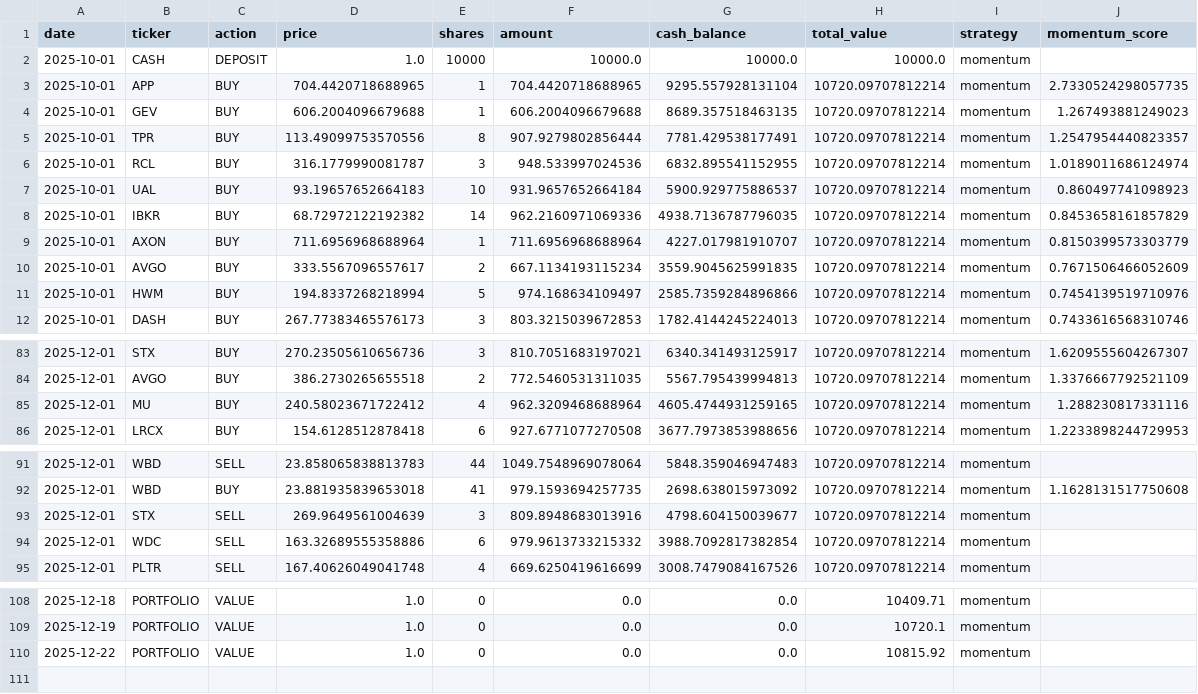
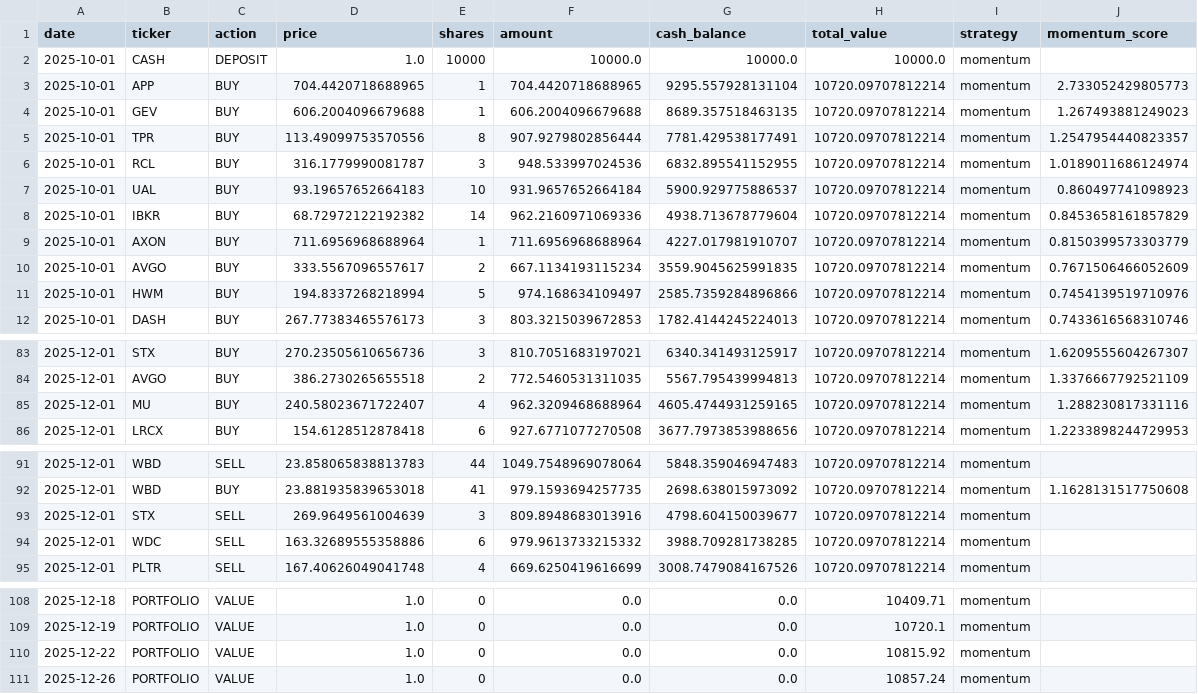
Before and after one commit to PAT0216/paper-trader, a CSV file: ledger_momentum.csv, drawn as a sheet; only a part is shown, gaps mark what is left out.

```diff
--- a/ledger_momentum.csv
+++ b/ledger_momentum.csv
@@ -2,3 +2,3 @@ date,ticker,action,price,shares,amount,cash_balance,total_value,strategy,momentu
 2025-10-01,CASH,DEPOSIT,1.0,10000,10000.0,10000.0,10000.0,momentum,
-2025-10-01,APP,BUY,704.4420718688965,1,704.4420718688965,9295.557928131104,10720.09707812214,momentum,2.7330524298057735
+2025-10-01,APP,BUY,704.4420718688965,1,704.4420718688965,9295.557928131104,10720.09707812214,momentum,2.733052429805773
 2025-10-01,GEV,BUY,606.2004096679688,1,606.2004096679688,8689.357518463135,10720.09707812214,momentum,1.267493881249023
@@ -7,3 +7,3 @@ date,ticker,action,price,shares,amount,cash_balance,total_value,strategy,momentu
 2025-10-01,UAL,BUY,93.19657652664183,10,931.9657652664184,5900.929775886537,10720.09707812214,momentum,0.860497741098923
-2025-10-01,IBKR,BUY,68.72972122192382,14,962.2160971069336,4938.7136787796035,10720.09707812214,momentum,0.8453658161857829
+2025-10-01,IBKR,BUY,68.72972122192382,14,962.2160971069336,4938.713678779604,10720.09707812214,momentum,0.8453658161857829
 2025-10-01,AXON,BUY,711.6956968688964,1,711.6956968688964,4227.017981910707,10720.09707812214,momentum,0.8150399573303779
@@ -84,3 +84,3 @@ date,ticker,action,price,shares,amount,cash_balance,total_value,strategy,momentu
 2025-12-01,AVGO,BUY,386.2730265655518,2,772.5460531311035,5567.795439994813,10720.09707812214,momentum,1.3376667792521109
-2025-12-01,MU,BUY,240.58023671722412,4,962.3209468688964,4605.4744931259165,10720.09707812214,momentum,1.288230817331116
+2025-12-01,MU,BUY,240.58023671722407,4,962.3209468688964,4605.4744931259165,10720.09707812214,momentum,1.288230817331116
 2025-12-01,LRCX,BUY,154.6128512878418,6,927.6771077270508,3677.7973853988656,10720.09707812214,momentum,1.2233898244729953
@@ -93,3 +93,3 @@ date,ticker,action,price,shares,amount,cash_balance,total_value,strategy,momentu
 2025-12-01,STX,SELL,269.9649561004639,3,809.8948683013916,4798.604150039677,10720.09707812214,momentum,
-2025-12-01,WDC,SELL,163.32689555358886,6,979.9613733215332,3988.7092817382854,10720.09707812214,momentum,
+2025-12-01,WDC,SELL,163.32689555358886,6,979.9613733215332,3988.709281738285,10720.09707812214,momentum,
 2025-12-01,PLTR,SELL,167.40626049041748,4,669.6250419616699,3008.7479084167526,10720.09707812214,momentum,
@@ -110 +110,2 @@ date,ticker,action,price,shares,amount,cash_balance,total_value,strategy,momentu
 2025-12-22,PORTFOLIO,VALUE,1.0,0,0.0,0.0,10815.92,momentum,
+2025-12-26,PORTFOLIO,VALUE,1.0,0,0.0,0.0,10857.24,momentum,
```
Also changed, not shown: ledger_lstm.csv, ledger_ml.csv, 2 other files.
